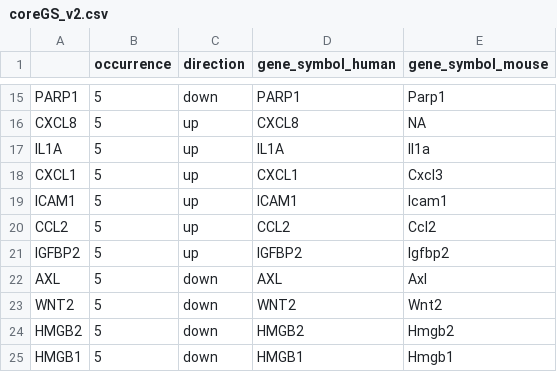
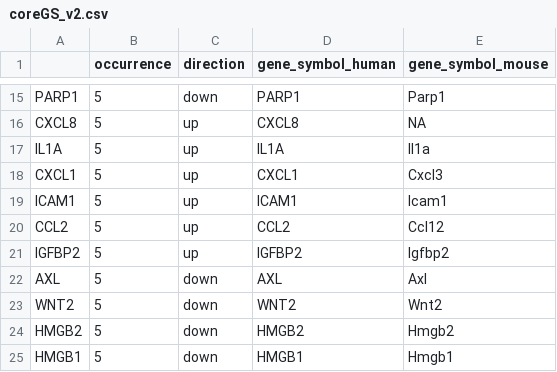
Before and after one commit to anthony-qu/DeepScence, a CSV file: DeepScence/data/coreGS_v2.csv, drawn as a sheet; only a part is shown, gaps mark what is left out.

Commit message:
small fix on coreScence

```diff
--- a/DeepScence/data/coreGS_v2.csv
+++ b/DeepScence/data/coreGS_v2.csv
@@ -19,3 +19,3 @@
 "ICAM1",5,"up","ICAM1","Icam1"
-"CCL2",5,"up","CCL2","Ccl2"
+"CCL2",5,"up","CCL2","Ccl12"
 "IGFBP2",5,"up","IGFBP2","Igfbp2"
```
